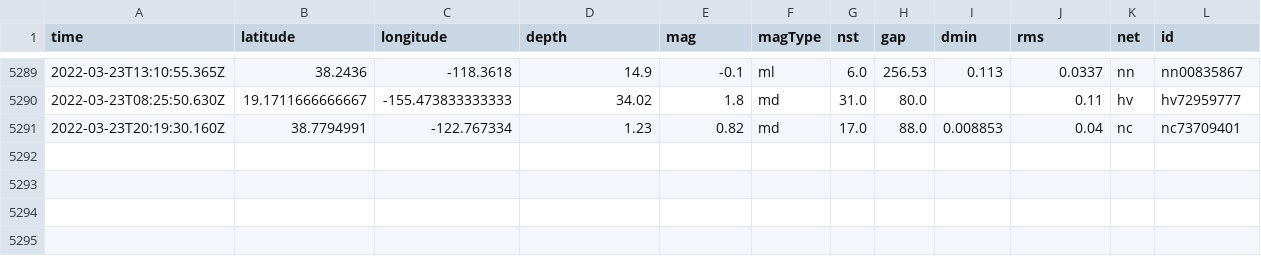
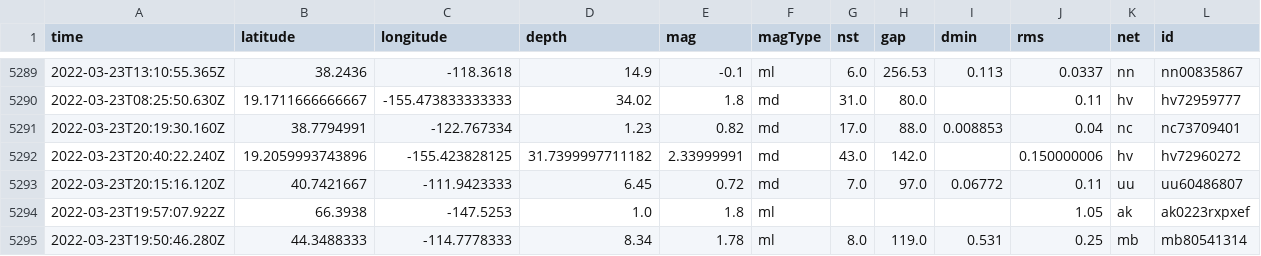
Before and after one commit to awallender/nicar22-github-actions, a CSV file: usgs_main.csv, drawn as a sheet; only a part is shown, gaps mark what is left out; rows hold the shown columns only; the diff names each change by its address in the sheet, - before the commit and + after, or states it on an @@ line.

```diff
--- a/usgs_main.csv
+++ b/usgs_main.csv
+row 5292: 2022-03-23T20:40:22.240Z | 19.2059993743896 | -155.423828125 | 31.7399997711182 | 2.33999991 | md | 43.0 | 142.0 |  | 0.150000006 | hv | hv72960272
+row 5293: 2022-03-23T20:15:16.120Z | 40.7421667 | -111.9423333 | 6.45 | 0.72 | md | 7.0 | 97.0 | 0.06772 | 0.11 | uu | uu60486807
+row 5294: 2022-03-23T19:57:07.922Z | 66.3938 | -147.5253 | 1.0 | 1.8 | ml |  |  |  | 1.05 | ak | ak0223rxpxef
+row 5295: 2022-03-23T19:50:46.280Z | 44.3488333 | -114.7778333 | 8.34 | 1.78 | ml | 8.0 | 119.0 | 0.531 | 0.25 | mb | mb80541314
```
Also changed, not shown: usgs_current.csv.
